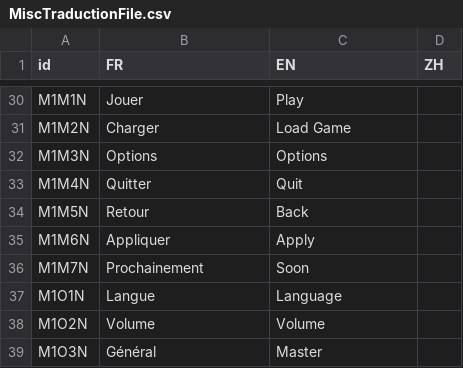
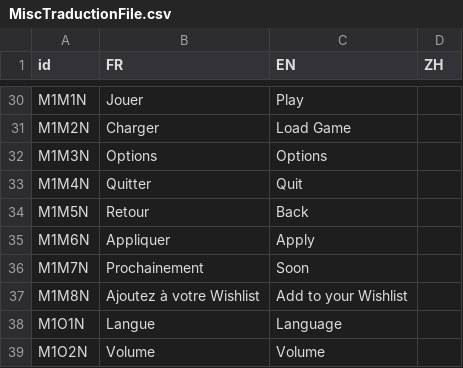
Before and after one commit to faresBelmadi/GF, a CSV file: Assets/StreamingAssets/Traduction/MiscTraductionFile.csv, drawn as a sheet; only a part is shown, gaps mark what is left out; the shorter side is filled out with more unchanged rows.

Commit message:
Update translation

```diff
--- a/Assets/StreamingAssets/Traduction/MiscTraductionFile.csv
+++ b/Assets/StreamingAssets/Traduction/MiscTraductionFile.csv
@@ -36,2 +36,3 @@ M1M6N;Appliquer;Apply;
 M1M7N;Prochainement;Soon;
+M1M8N;Ajoutez à votre Wishlist;Add to your Wishlist;
 M1O1N;Langue;Language;
```
Also changed, not shown: 2 other files.
